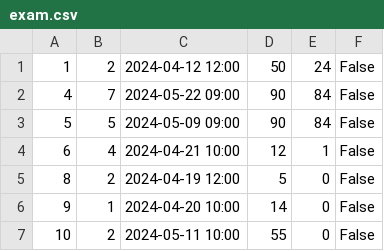
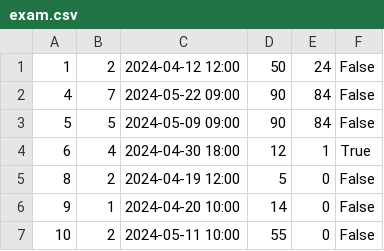
Before and after one commit to IvanaaXD/USI, a CSV file: LangLang/Data/exam.csv, drawn as a sheet.

```diff
--- a/LangLang/Data/exam.csv
+++ b/LangLang/Data/exam.csv
@@ -3,3 +3,3 @@
 5|5|2024-05-09 09:00|90|84|False
-6|4|2024-04-21 10:00|12|1|False
+6|4|2024-04-30 18:00|12|1|True
 8|2|2024-04-19 12:00|5|0|False
```
Also changed, not shown: 3 other files.
